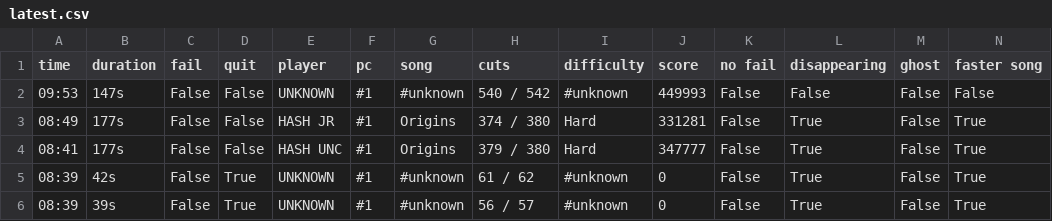
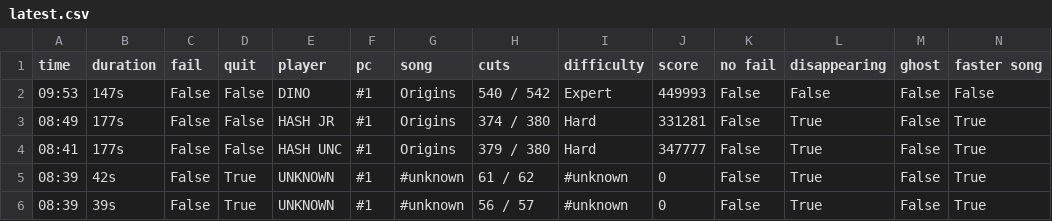
Before and after one commit to budidino/multiverse, a CSV file: latest.csv, drawn as a sheet; only a part is shown.

```diff
--- a/latest.csv
+++ b/latest.csv
@@ -1,3 +1,3 @@
 time, duration, fail, quit, player, pc, song, cuts, difficulty, score, no fail, disappearing, ghost, faster song
-09:53, 147s, False, False, UNKNOWN, #1, #unknown, 540 / 542, #unknown, 449993, False, False, False, False
+09:53, 147s, False, False, DINO, #1, Origins, 540 / 542, Expert, 449993, False, False, False, False
 08:49, 177s, False, False, HASH JR, #1, Origins, 374 / 380, Hard, 331281, False, True, False, True
```
Also changed, not shown: 2 other files.
